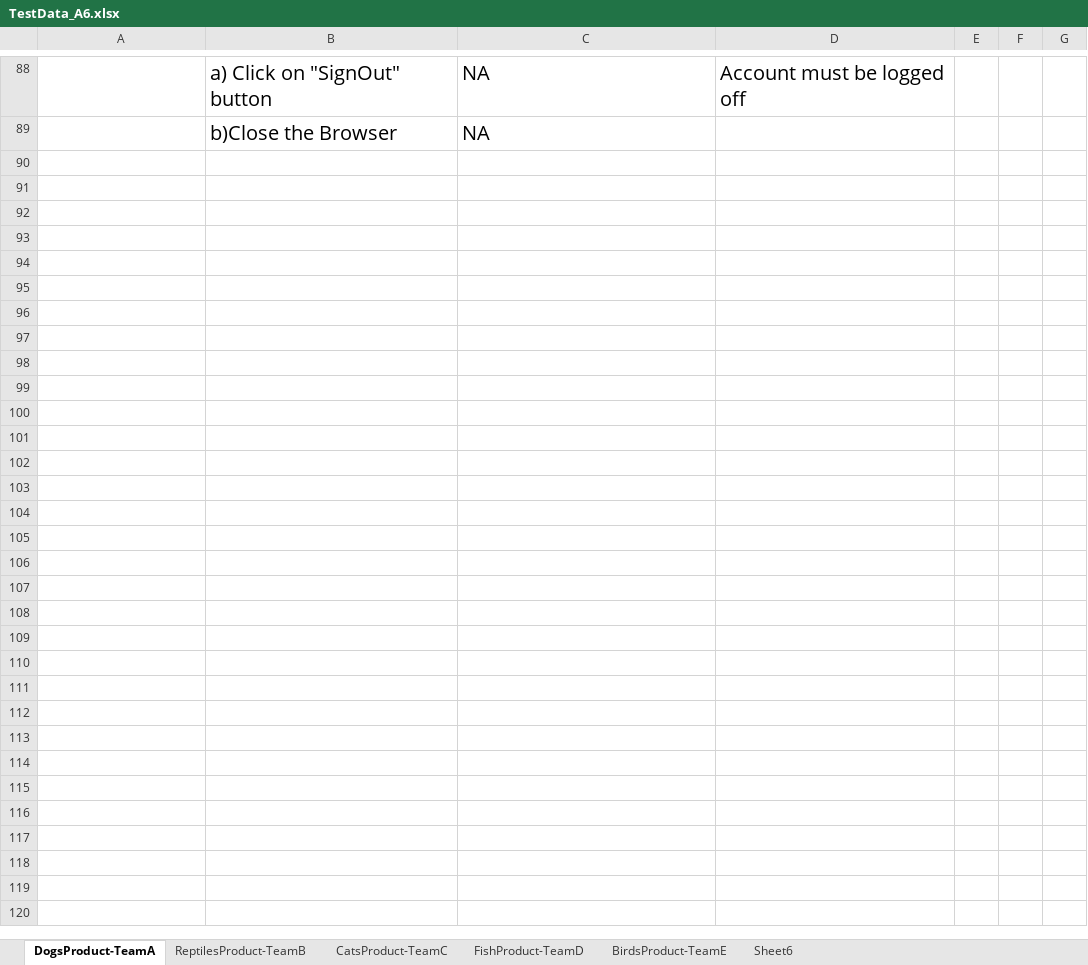
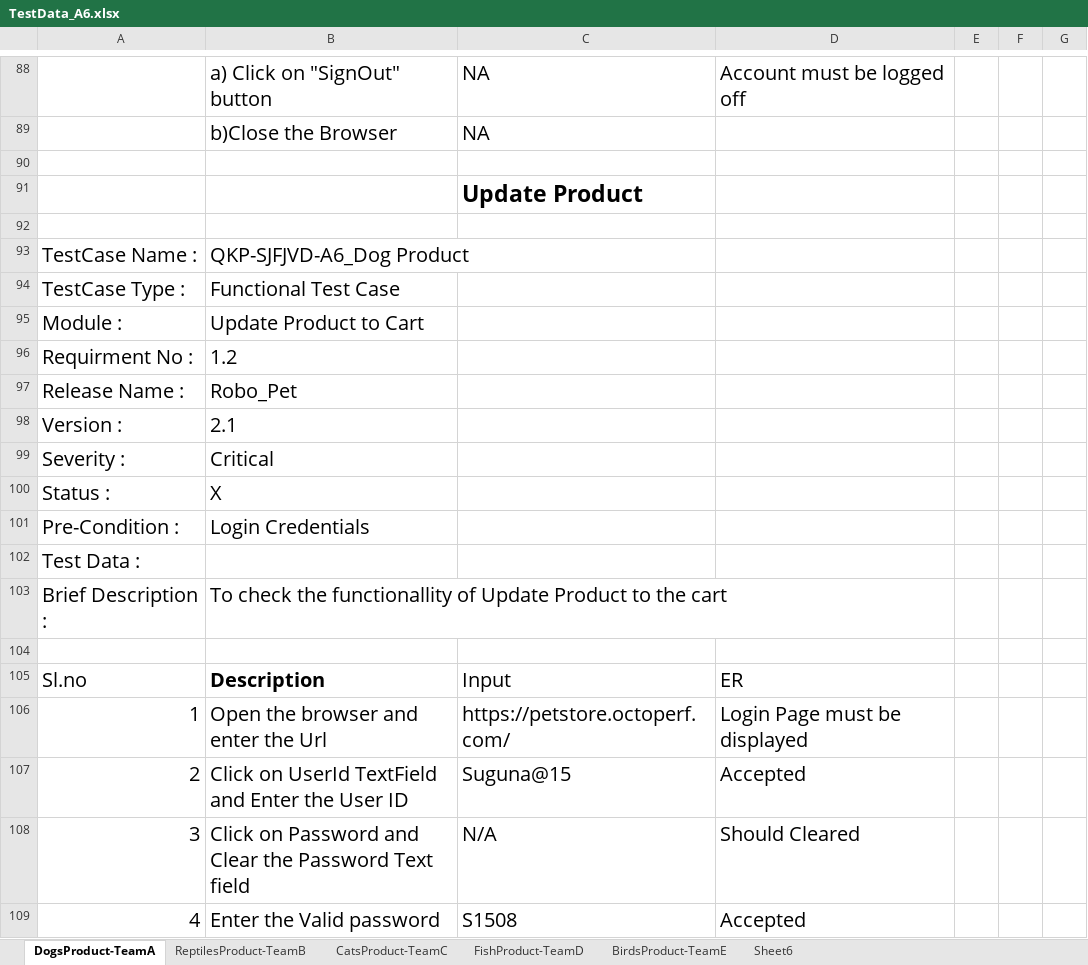
Before and after one commit to QKP-SJFJVD-A6/Petstore.octoperf-Ecommerse, an Excel workbook: QKP-SJFJVD-A6/src/main/resources/ReffrenceDocument/TestData_A6.xlsx, sheet DogsProduct-TeamA, drawn as a sheet; only a part is shown, gaps mark what is left out; values as stored, in another font and other column widths than the file's, no borders; the diff covers the shown part only; the diff names each change by its address in the sheet, - before the commit and + after, or states it on an @@ line.

Commit message:
Update Dogs Product Testcase

```diff
--- a/QKP-SJFJVD-A6/src/main/resources/ReffrenceDocument/TestData_A6.xlsx (sheet DogsProduct-TeamA)
+++ b/QKP-SJFJVD-A6/src/main/resources/ReffrenceDocument/TestData_A6.xlsx (sheet DogsProduct-TeamA)
+row 90: (empty)
+row 91:  |  | Update Product
+row 92: (empty)
+row 93: TestCase Name : | QKP-SJFJVD-A6_Dog Product
+row 94: TestCase Type : | Functional Test Case
+row 95: Module : | Update Product to Cart
+row 96: Requirment No : | 1.2
+row 97: Release Name : | Robo_Pet
+row 98: Version : | 2.1
+row 99: Severity : | Critical
+row 100: Status : | X
+row 101: Pre-Condition : | Login Credentials
+row 102: Test Data :
+row 103: Brief Description : | To check the functionallity of Update Product to the cart
+row 104: (empty)
+row 105: Sl.no | Description | Input | ER
+row 106: 1 | Open the browser and enter the Url | https://petstore.octoperf.com/ | Login Page must be displayed
+row 107: 2 | Click on UserId TextField and Enter the User ID | Suguna@15 | Accepted
+row 108: 3 | Click on Password and Clear the Password Text field | N/A | Should Cleared
+row 109: 4 | Enter the Valid password | S1508 | Accepted
```
Also changed, not shown: 30 added rows elsewhere in this sheet.
